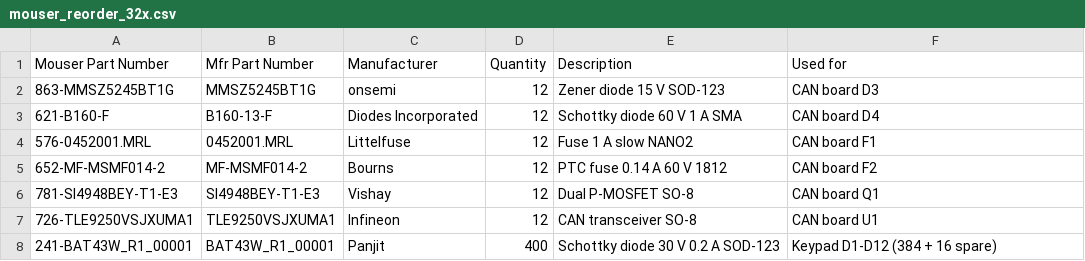
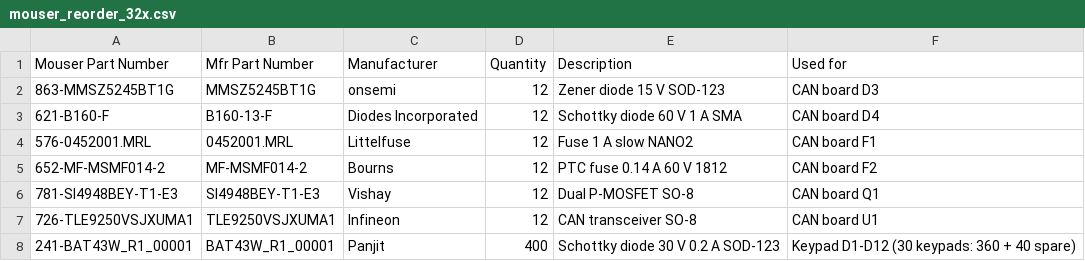
Before and after one commit to Meisterschulen-am-Ostbahnhof-Munchen/JC8012P4A1C_I_W_Y_CAN, a CSV file: mouser_reorder_32x.csv, drawn as a sheet.

```diff
--- a/mouser_reorder_32x.csv
+++ b/mouser_reorder_32x.csv
@@ -7,2 +7,2 @@
 "726-TLE9250VSJXUMA1","TLE9250VSJXUMA1","Infineon","12","CAN transceiver SO-8","CAN board U1"
-"241-BAT43W_R1_00001","BAT43W_R1_00001","Panjit","400","Schottky diode 30 V 0.2 A SOD-123","Keypad D1-D12 (384 + 16 spare)"
+"241-BAT43W_R1_00001","BAT43W_R1_00001","Panjit","400","Schottky diode 30 V 0.2 A SOD-123","Keypad D1-D12 (30 keypads: 360 + 40 spare)"
```
